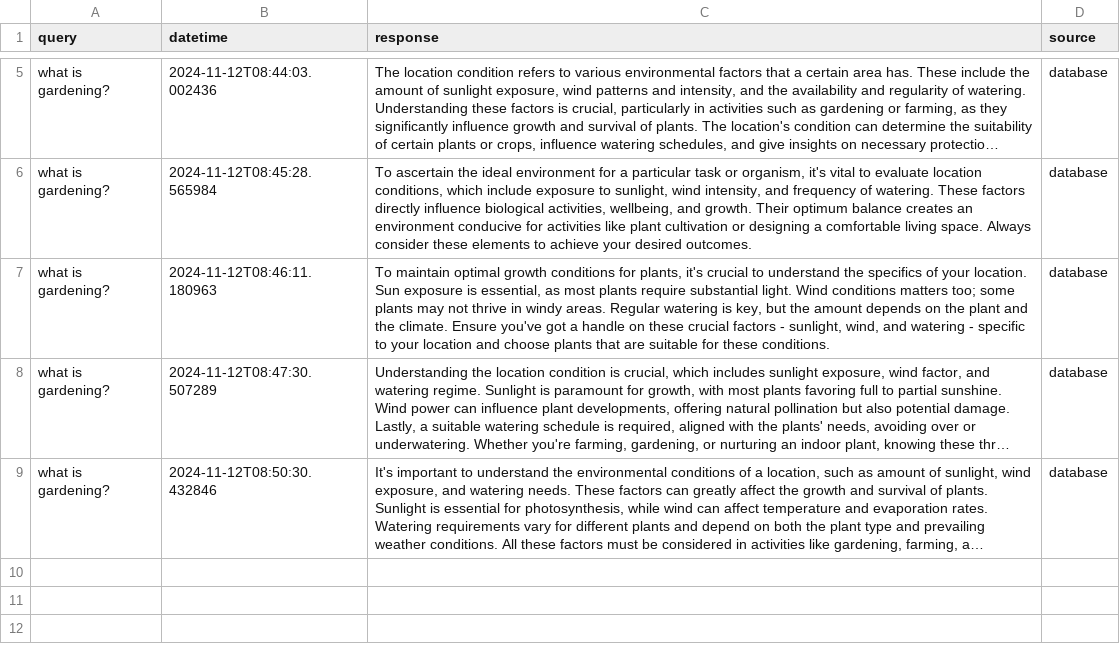
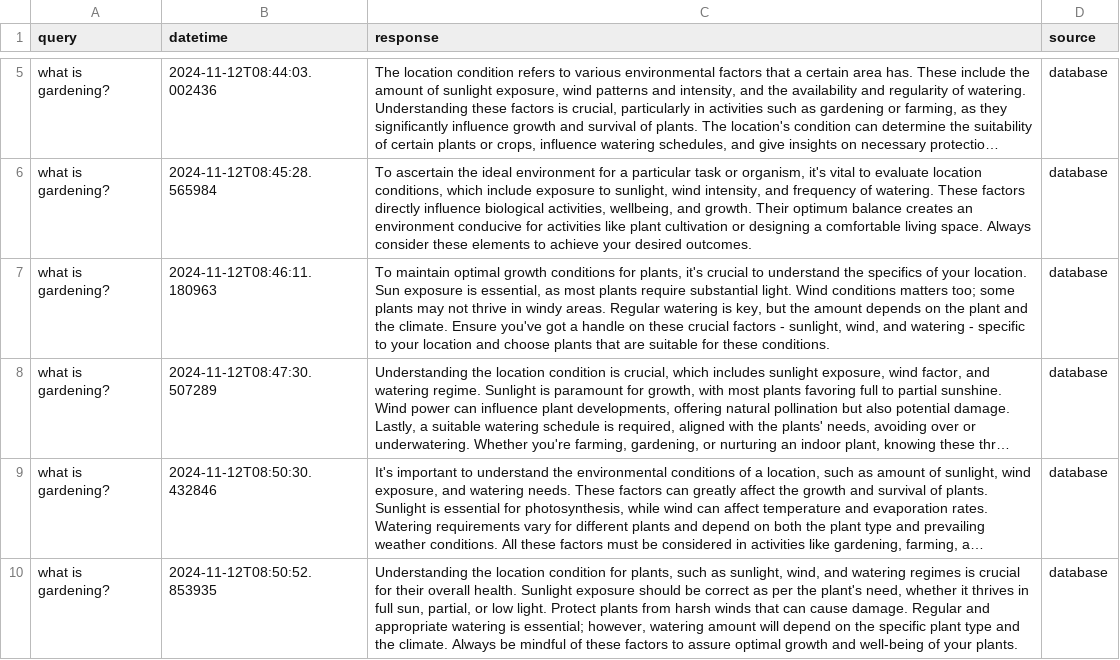
Before and after one commit to derricknguyen132/Plant-Health-Chatbot, a CSV file: chat_log.csv, drawn as a sheet; only a part is shown, gaps mark what is left out; long unchanged cells end in …; the diff names each change by its address in the sheet, - before the commit and + after, or states it on an @@ line.

Commit message:
Updating chat log CSV file

```diff
--- a/chat_log.csv
+++ b/chat_log.csv
+row 10: what is gardening? | 2024-11-12T08:50:52.853935 | Understanding the location condition for plants, such as sunlight, wind, and watering regimes is crucial for their overall health. Sunlight exposure should be correct as per the plant's need, whether it thrives in full sun, partial, or low light. Protect plants from harsh winds that can cause damage. Regular and appropriate watering is essential; however, watering amount will depend on the specific plant type and the climate. Always be mindful of these factors to assure optimal growth and well-being of your plants. | database
```
